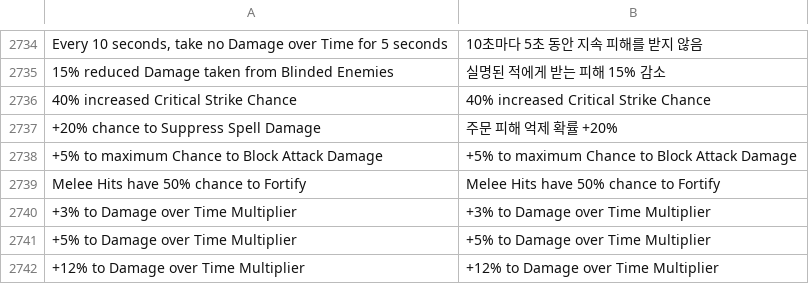
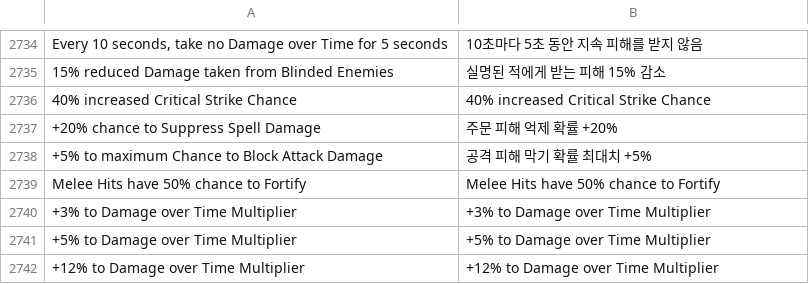
Before and after one commit to luensys/PoeCharm, a CSV file: PoeCharm/Pob/translate_kr/tree_sd.csv, drawn as a sheet; only a part is shown, gaps mark what is left out; the diff covers the shown part only.

```diff
--- a/PoeCharm/Pob/translate_kr/tree_sd.csv
+++ b/PoeCharm/Pob/translate_kr/tree_sd.csv
@@ -2737,3 +2737,3 @@
 "+20% chance to Suppress Spell Damage","주문 피해 억제 확률 +20%"
-"+5% to maximum Chance to Block Attack Damage","+5% to maximum Chance to Block Attack Damage"
+"+5% to maximum Chance to Block Attack Damage","공격 피해 막기 확률 최대치 +5%"
 "Melee Hits have 50% chance to Fortify","Melee Hits have 50% chance to Fortify"
```
Also changed, not shown: 23 edited cells elsewhere in this file, 1 other file.
